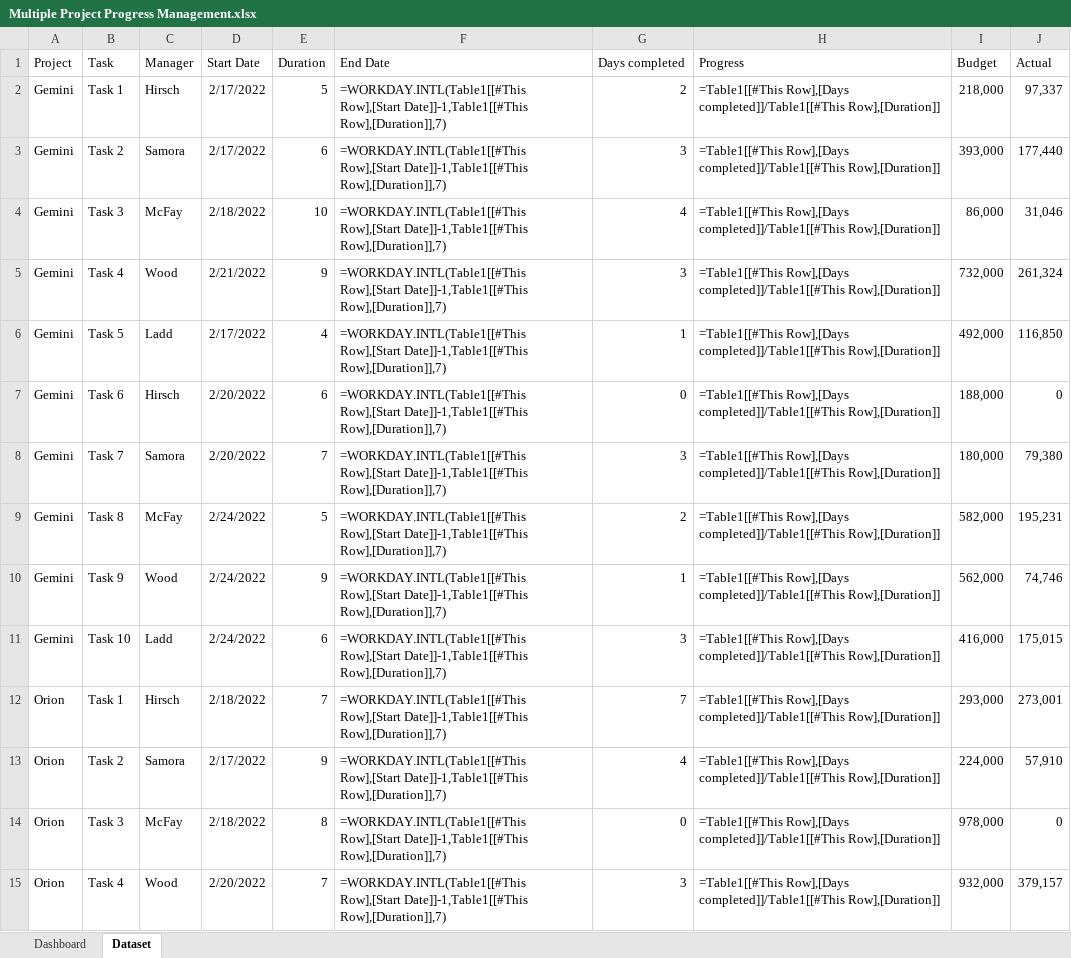
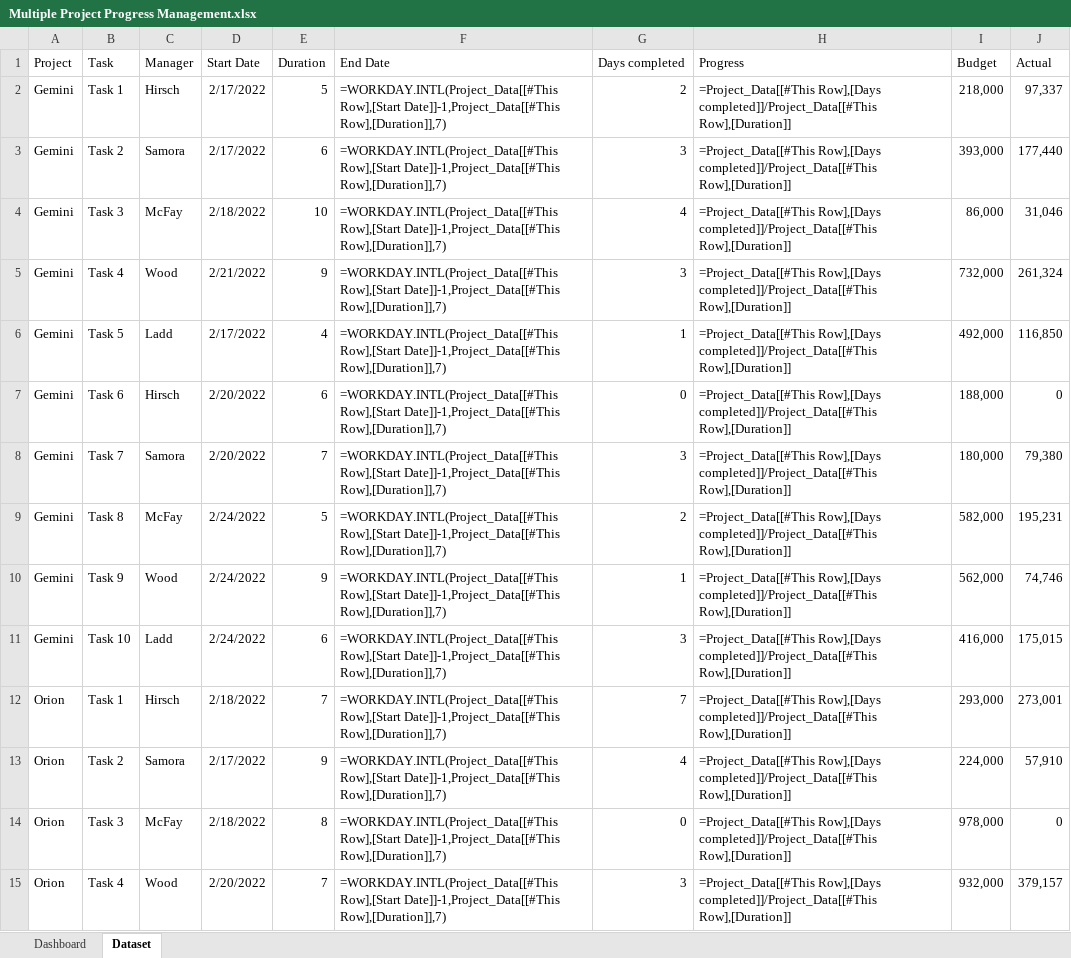
Before and after one commit to Rafsan7238/Data-Analysis_Data-Science_Projects, an Excel workbook: Excel Projects/Managing Multiple Project Progress/Multiple Project Progress Management.xlsx, sheet Dataset, drawn as a sheet; only a part is shown; values as stored, in another font and other column widths than the file's, no borders; formulas are shown in place of their values; table styles not drawn; the diff covers the shown part only; the diff names each change by its address in the sheet, - before the commit and + after, or states it on an @@ line.

Commit message:
Changed table name

```diff
--- a/Excel Projects/Managing Multiple Project Progress/Multiple Project Progress Management.xlsx (sheet Dataset)
+++ b/Excel Projects/Managing Multiple Project Progress/Multiple Project Progress Management.xlsx (sheet Dataset)
-F2:F15 (End Date): =WORKDAY.INTL(Table1[[#This Row],[Start Date]]-1,Table1[[#This Row],[Duration]],7)
+F2:F15 (End Date): =WORKDAY.INTL(Project_Data[[#This Row],[Start Date]]-1,Project_Data[[#This Row],[Duration]],7)
-H2:H15 (Progress): =Table1[[#This Row],[Days completed]]/Table1[[#This Row],[Duration]]
+H2:H15 (Progress): =Project_Data[[#This Row],[Days completed]]/Project_Data[[#This Row],[Duration]]
```
Also changed, not shown: 52 edited cells elsewhere in this sheet.
